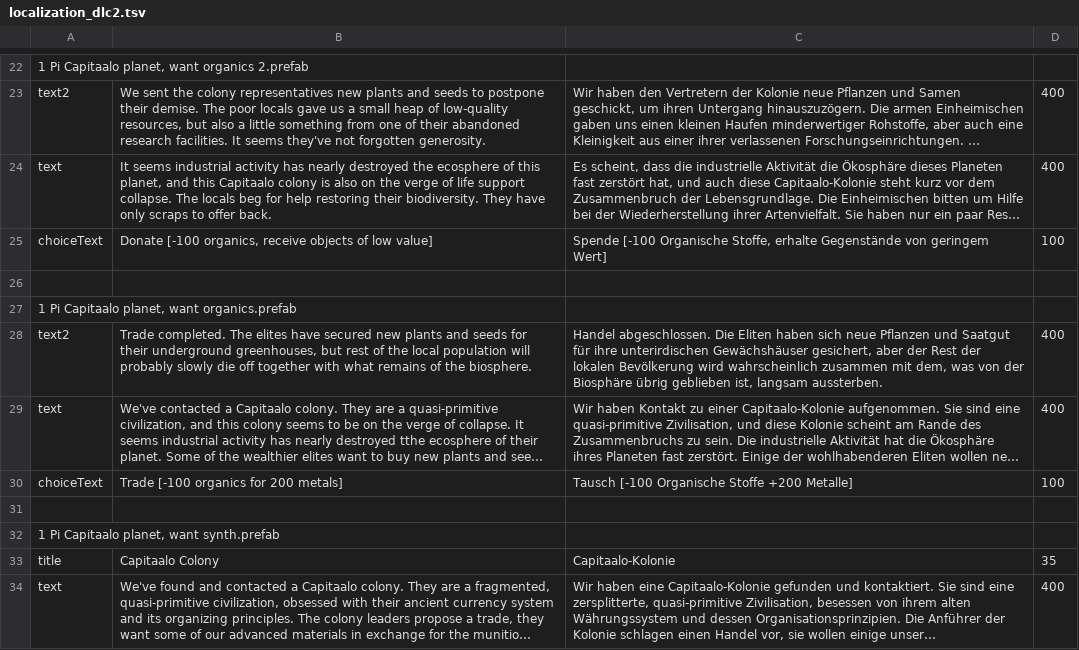
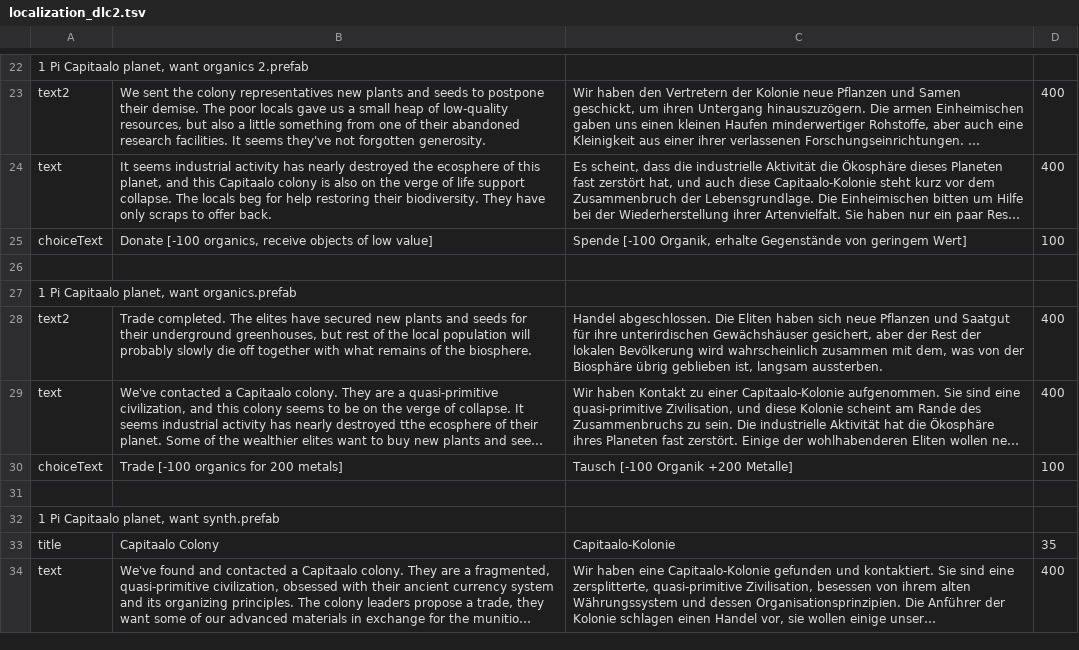
Before and after one commit to Duke-M-commits/Translation_ShortestTripToEarth_German, a TSV file: localization_dlc2.tsv, drawn as a sheet; only a part is shown, gaps mark what is left out; long unchanged cells end in …; the diff covers the shown part only; the diff names each change by its address in the sheet, - before the commit and + after, or states it on an @@ line.

Commit message:
consistent use of "Organik"

```diff
--- a/localization_dlc2.tsv
+++ b/localization_dlc2.tsv
-C25: Spende [-100 Organische Stoffe, erhalte Gegenstände…
+C25: Spende [-100 Organik, erhalte Gegenstände…
-C30: Tausch [-100 Organische Stoffe +200 Metalle]
+C30: Tausch [-100 Organik +200 Metalle]
```
Also changed, not shown: 4 edited cells elsewhere in this file, localization_sdlc.tsv, 1 other file.
